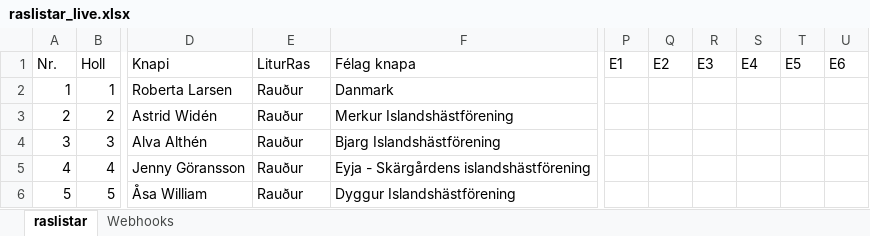
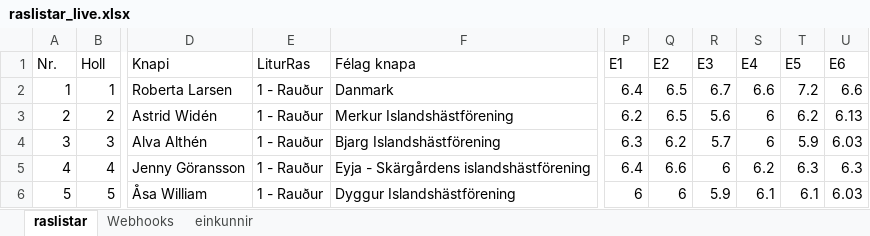
Before and after one commit to Joningvars/sportfengur-webhooks, an Excel workbook: data/raslistar_live.xlsx, sheet raslistar, drawn as a sheet; only a part is shown, gaps mark what is left out; values as stored, in another font and other column widths than the file's, no borders; the diff covers the shown part only; the diff names each change by its address in the sheet, - before the commit and + after, or states it on an @@ line.

```diff
--- a/data/raslistar_live.xlsx (sheet raslistar)
+++ b/data/raslistar_live.xlsx (sheet raslistar)
+sheet tab: einkunnir
-E2:E6: Rauður
+E2:E6: 1 - Rauður
-P2: (empty)
+P2: 6.4
-Q2:Q3: (empty)
+Q2:Q3: 6.5
-R2: (empty)
+R2: 6.7
-S2: (empty)
+S2: 6.6
-T2: (empty)
+T2: 7.2
-U2: (empty)
+U2: 6.6
-P3: (empty)
+P3: 6.2
-R3: (empty)
+R3: 5.6
-S3:S4: (empty)
+S3:S4: 6
-T3: (empty)
+T3: 6.2
-U3: (empty)
+U3: 6.13
-P4: (empty)
+P4: 6.3
-Q4: (empty)
+Q4: 6.2
-R4: (empty)
+R4: 5.7
-T4: (empty)
+T4: 5.9
-U4: (empty)
+U4: 6.03
-P5: (empty)
+P5: 6.4
-Q5: (empty)
+Q5: 6.6
-R5: (empty)
+R5: 6
-S5: (empty)
+S5: 6.2
-T5: (empty)
+T5: 6.3
-U5: (empty)
+U5: 6.3
-P6: (empty)
+P6: 6
-Q6: (empty)
+Q6: 6
-R6: (empty)
+R6: 5.9
-S6: (empty)
+S6: 6.1
-T6: (empty)
+T6: 6.1
-U6: (empty)
+U6: 6.03
```
Also changed, not shown: 147 edited cells elsewhere in this sheet, sheet Webhooks, 4 other files.
